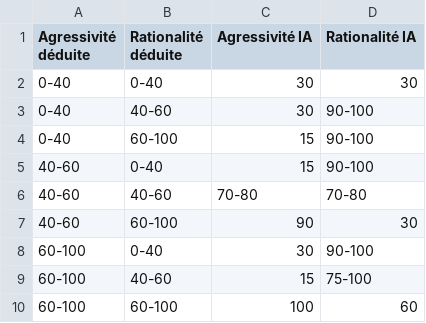
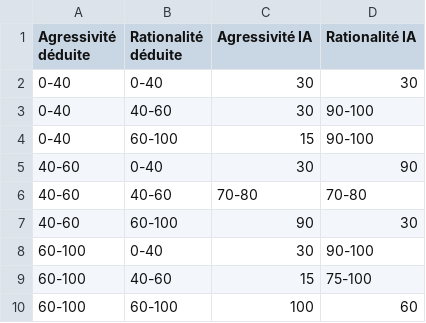
Before and after one commit to Gouga34/TERM1_Poker, a CSV file: Application/ressources/Profilage/ProfilageStatique/jeu_IA.csv, drawn as a sheet.

Commit message:
MAJ calibrage gain jetons

```diff
--- a/Application/ressources/Profilage/ProfilageStatique/jeu_IA.csv
+++ b/Application/ressources/Profilage/ProfilageStatique/jeu_IA.csv
@@ -4,3 +4,3 @@ Agressivité déduite,Rationalité déduite,Agressivité IA,Rationalité IA
 0-40,60-100,15,90-100
-40-60,0-40,15,90-100
+40-60,0-40,30,90
 40-60,40-60,70-80,70-80
```
